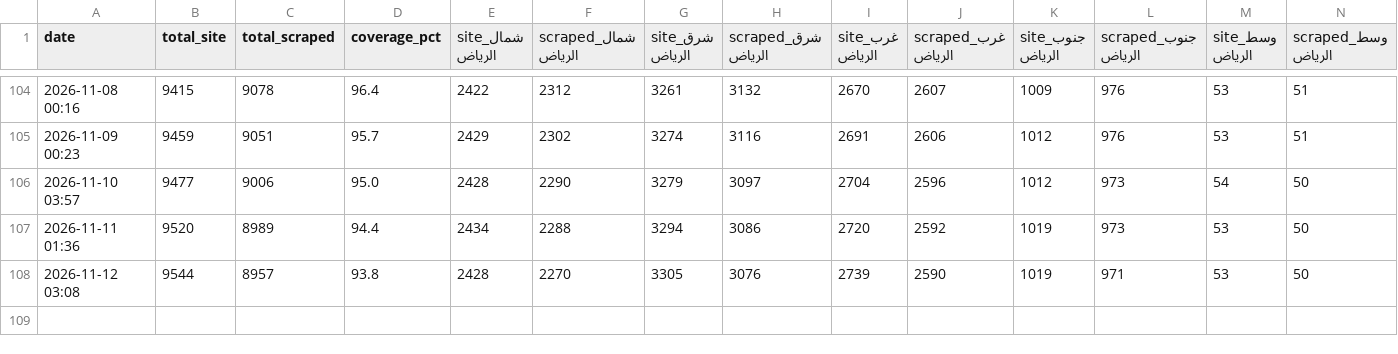
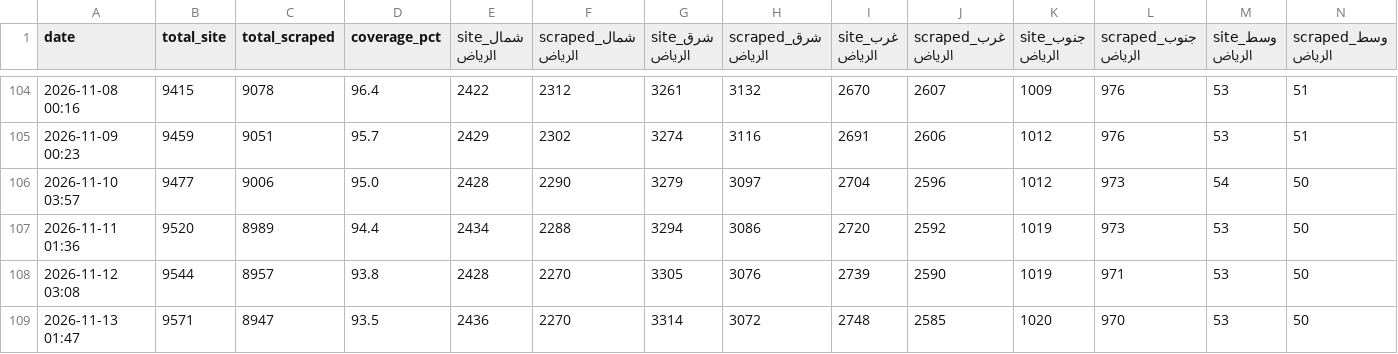
Before and after one commit to Data-Product-Hissatech/HissaTech-Opportunity, a CSV file: data/verify_count_history.csv, drawn as a sheet; only a part is shown, gaps mark what is left out; the diff names each change by its address in the sheet, - before the commit and + after, or states it on an @@ line.

```diff
--- a/data/verify_count_history.csv
+++ b/data/verify_count_history.csv
+row 109: 2026-11-13 01:47 | 9571 | 8947 | 93.5 | 2436 | 2270 | 3314 | 3072 | 2748 | 2585 | 1020 | 970 | 53 | 50
```
